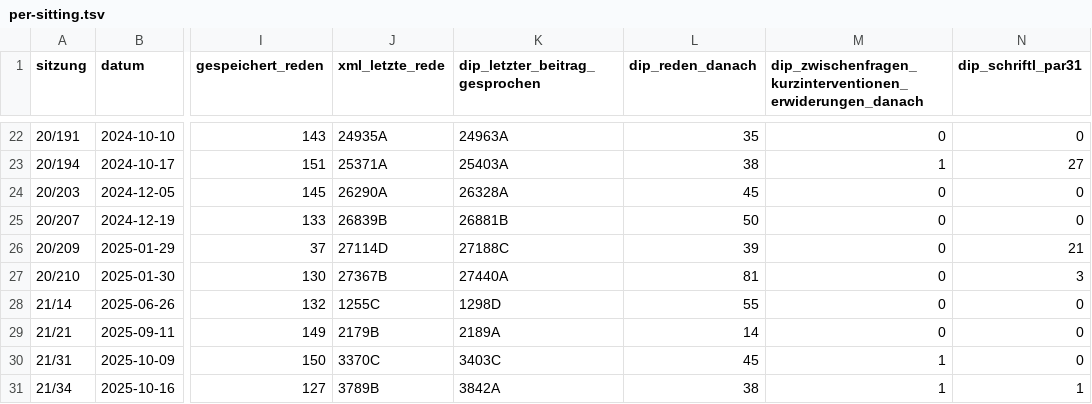
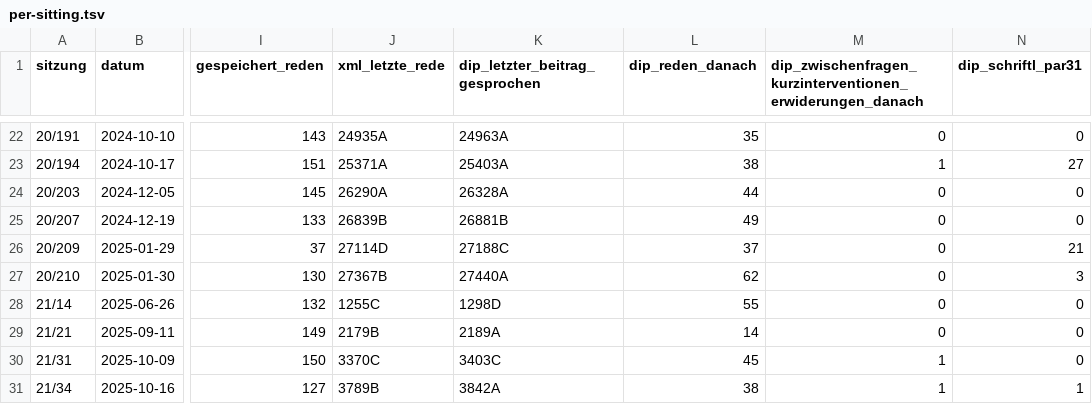
Before and after one commit to LucaAlv/poliwatch, a TSV file: docs/plans/zu-protokoll-gap/per-sitting.tsv, drawn as a sheet; only a part is shown, gaps mark what is left out; the diff names each change by its address in the sheet, - before the commit and + after, or states it on an @@ line.

```diff
--- a/docs/plans/zu-protokoll-gap/per-sitting.tsv
+++ b/docs/plans/zu-protokoll-gap/per-sitting.tsv
-L24 (dip_reden_danach): 45
+L24 (dip_reden_danach): 44
-L25 (dip_reden_danach): 50
+L25 (dip_reden_danach): 49
-L26 (dip_reden_danach): 39
+L26 (dip_reden_danach): 37
-L27 (dip_reden_danach): 81
+L27 (dip_reden_danach): 62
```
Also changed, not shown: 5 other files.
